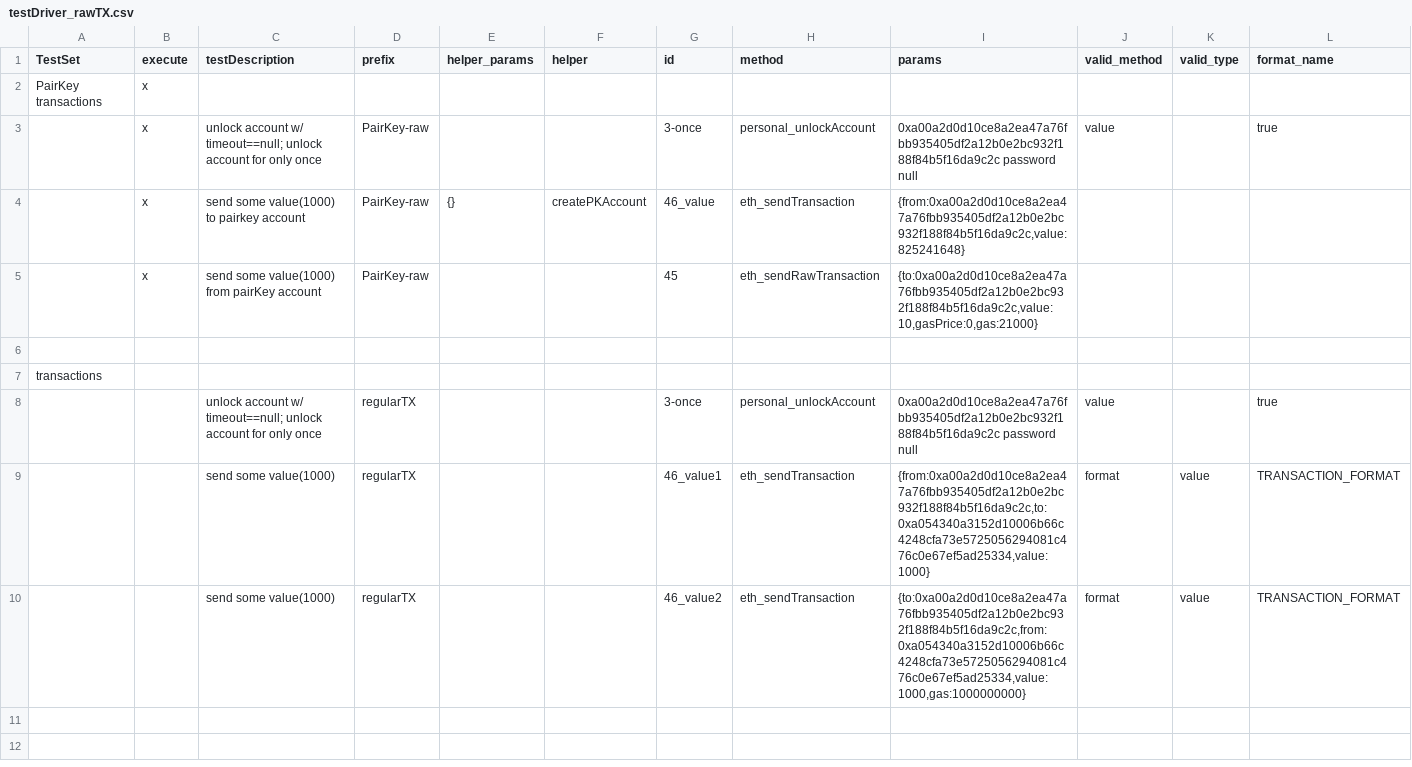
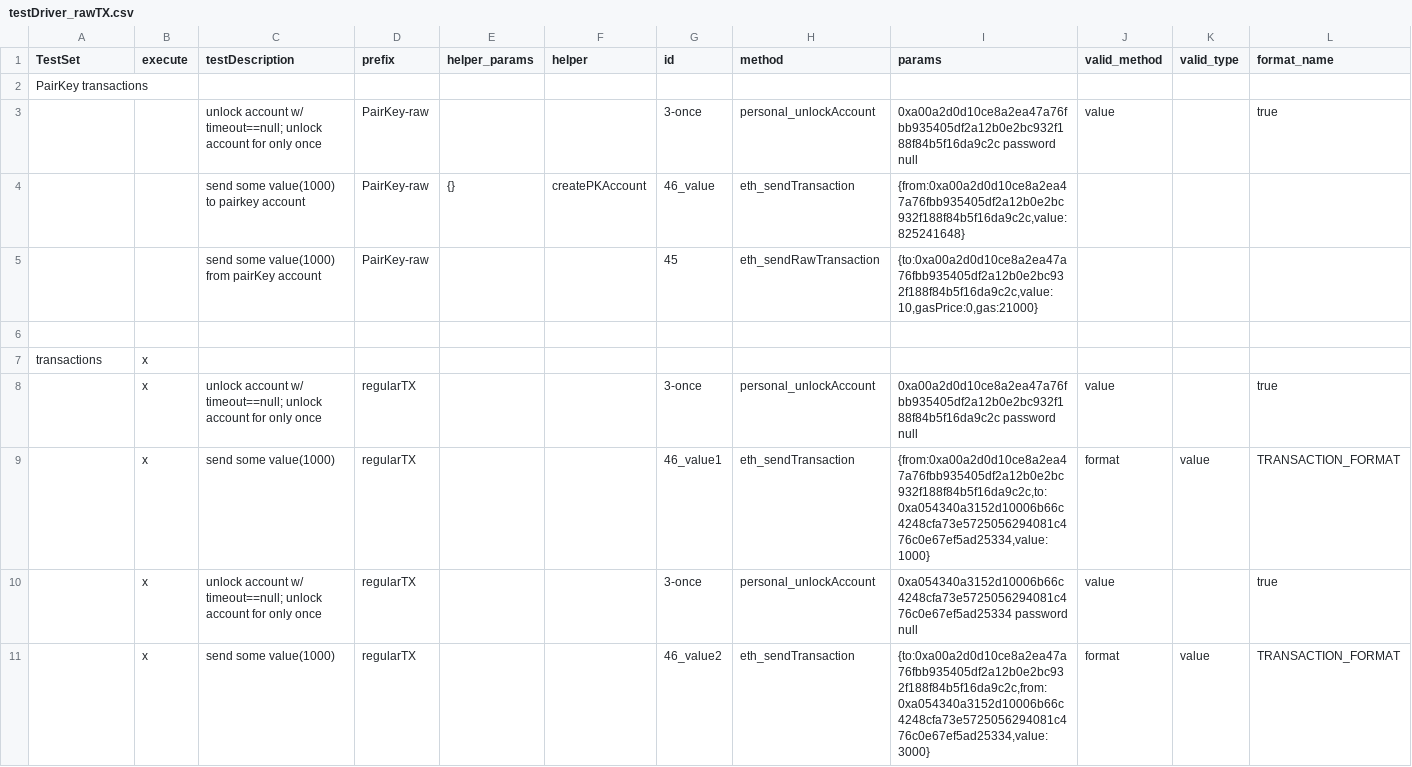
Before and after one commit to makkii-dev/qa-rpc, a CSV file: test_cases/testDriver_rawTX.csv, drawn as a sheet; only a part is shown; addresses are those after the commit; rows hold the shown columns only; the diff names each change by its address in the sheet, - before the commit and + after, or states it on an @@ line.

```diff
--- a/test_cases/testDriver_rawTX.csv
+++ b/test_cases/testDriver_rawTX.csv
-B2:B5 (execute): x
+B2:B5 (execute): (empty)
-B7:B9 (execute): (empty)
+B7:B9 (execute): x
+row 10:  | x | unlock account w/ timeout==null; unlock account for only once | regularTX |  |  | 3-once | personal_unlockAccount | 0xa054340a3152d10006b66c4248cfa73e5725056294081c476c0e67ef5ad25334 password null | value |  | true
-B11 (execute): (empty)
+B11 (execute): x
-I11 (params): {to:0xa00a2d0d10ce8a2ea47a76fbb935405df2a12b0e2bc932f188f84b5f16da9c2c,from:0xa054340a3152d10006b66c4248cfa73e5725056294081c476c0e67ef5ad25334,value:1000,gas:1000000000}
+I11 (params): {to:0xa00a2d0d10ce8a2ea47a76fbb935405df2a12b0e2bc932f188f84b5f16da9c2c,from:0xa054340a3152d10006b66c4248cfa73e5725056294081c476c0e67ef5ad25334,value:3000}
```
Also changed, not shown: test_cases/testDriver.csv, 6 other files.
